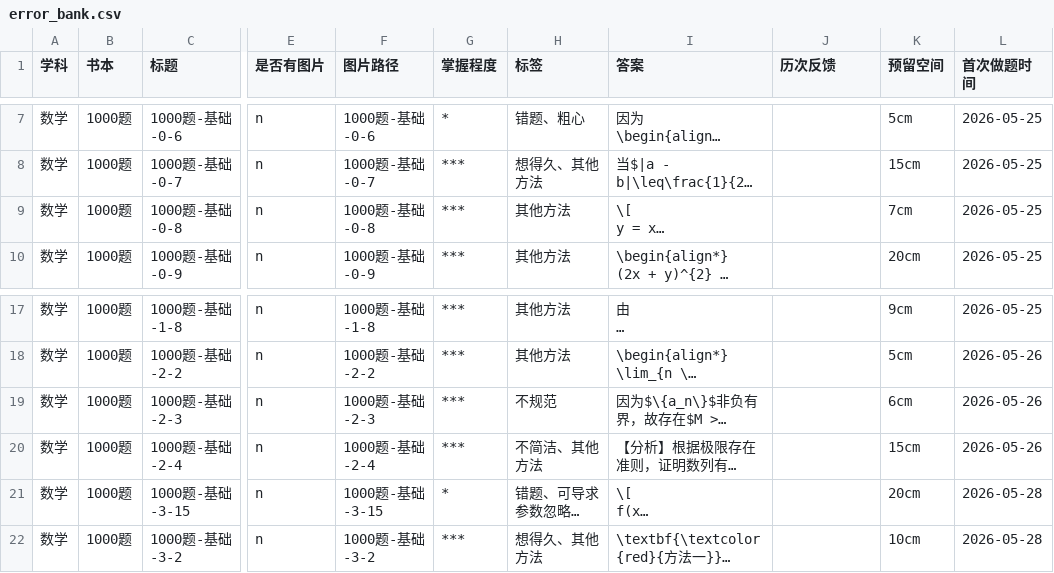
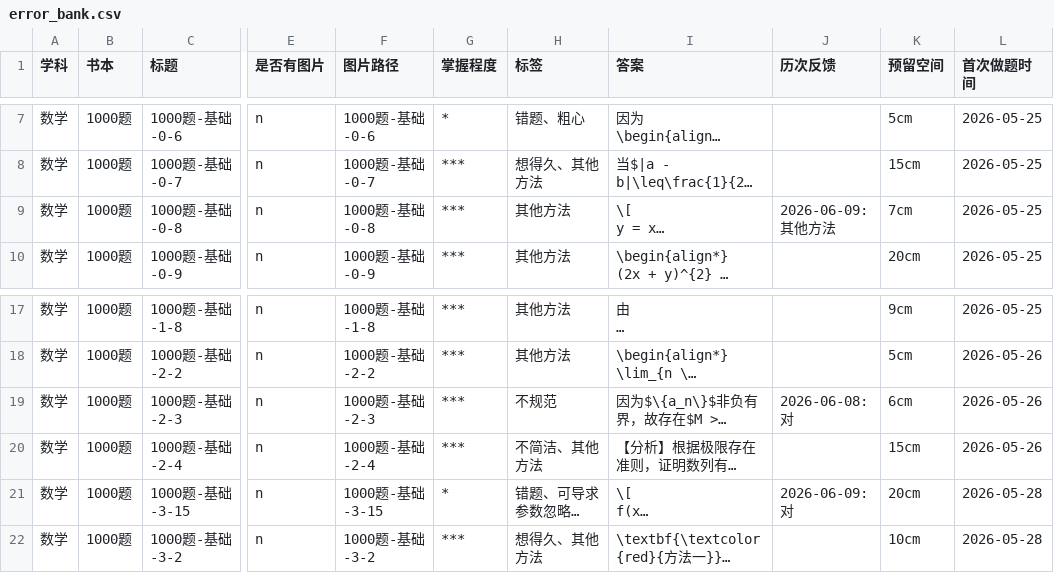
Before and after one commit to san-jin-xu/private_error_data, a CSV file: data/数学/1000题/error_bank.csv, drawn as a sheet; only a part is shown, gaps mark what is left out; long unchanged cells end in …; the diff names each change by its address in the sheet, - before the commit and + after, or states it on an @@ line.

```diff
--- a/data/数学/1000题/error_bank.csv
+++ b/data/数学/1000题/error_bank.csv
-J9 (历次反馈): (empty)
+J9 (历次反馈): 2026-06-09:其他方法
-J19 (历次反馈): (empty)
+J19 (历次反馈): 2026-06-08:对
-J21 (历次反馈): (empty)
+J21 (历次反馈): 2026-06-09:对
```
Also changed, not shown: data/数学/660题/error_bank.csv, data/数学/基础30讲/error_bank.csv, 19 other files.
